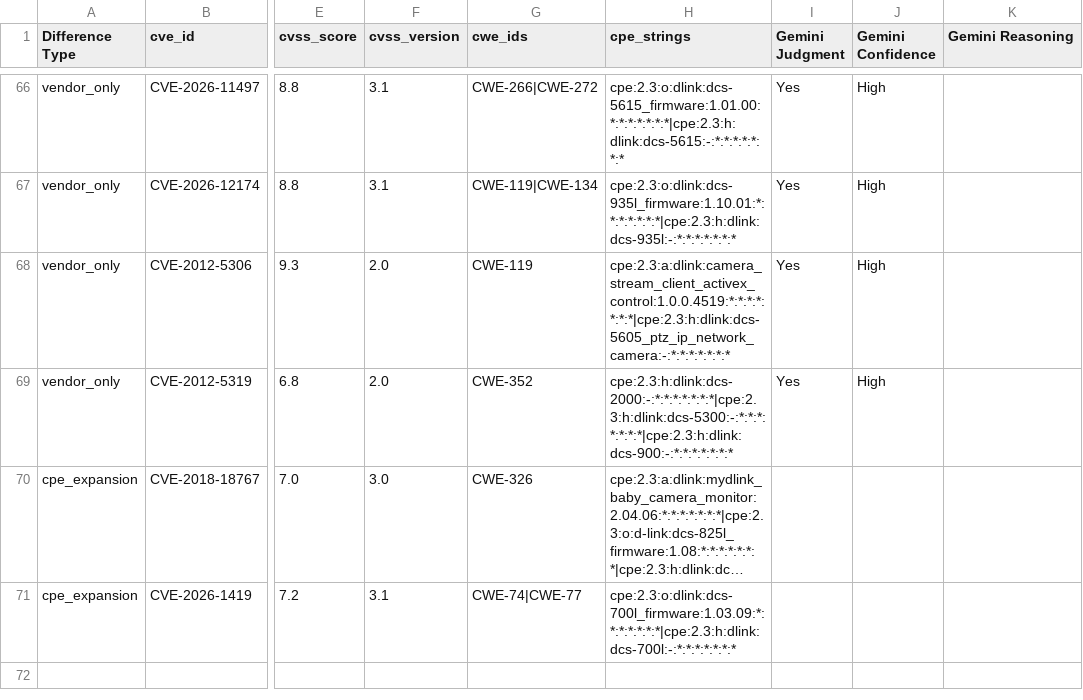
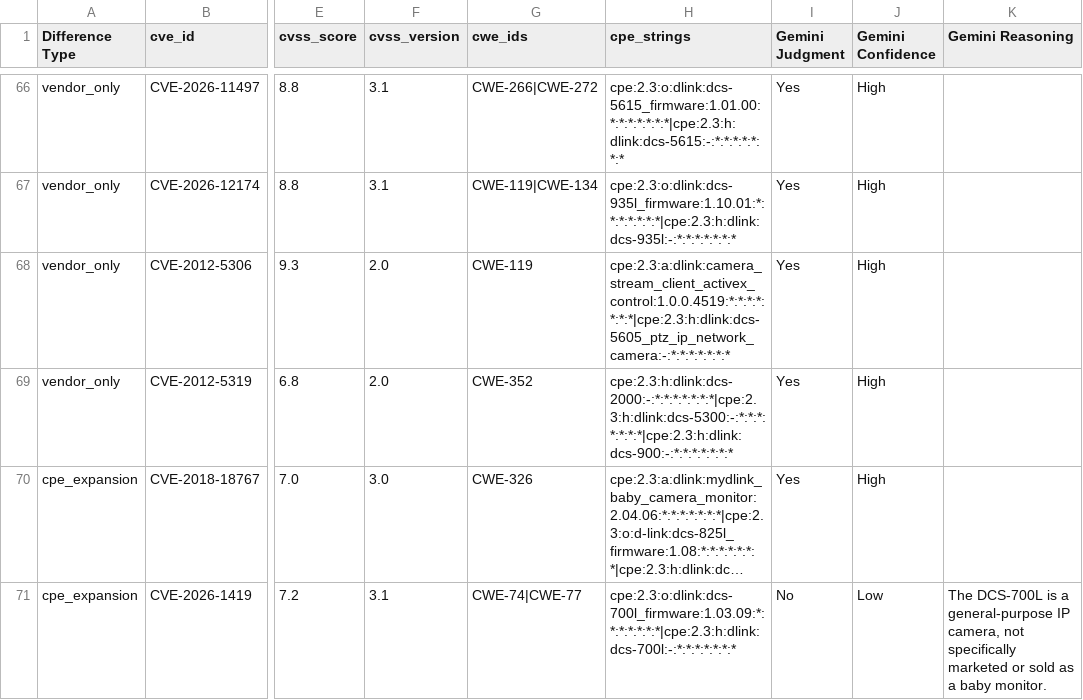
Before and after one commit to constrictingsnake/Home-IoT-Security, a CSV file: data/difference/babymonitor/reviews/gemini.csv, drawn as a sheet; only a part is shown, gaps mark what is left out; long unchanged cells end in …; the diff names each change by its address in the sheet, - before the commit and + after, or states it on an @@ line.

Commit message:
Fill Gemini reviews for pending difference-set rows across 11 categories
Runs the Gemini/Gemma reviewer (batch_size=80 first pass, solo batch_size=1
mop-up for stragglers) over all rows still missing a Gemini Judgment:
alarms, babymonitor, cameras, doorlock, garden, hub, lighting, robotvacuum,
smartplugs, smartspeakers, and streaming (2,120 rows total, streaming being
the bulk at 1,937).

```diff
--- a/data/difference/babymonitor/reviews/gemini.csv
+++ b/data/difference/babymonitor/reviews/gemini.csv
-I70 (Gemini Judgment): (empty)
+I70 (Gemini Judgment): Yes
-J70 (Gemini Confidence): (empty)
+J70 (Gemini Confidence): High
-I71 (Gemini Judgment): (empty)
+I71 (Gemini Judgment): No
-J71 (Gemini Confidence): (empty)
+J71 (Gemini Confidence): Low
-K71 (Gemini Reasoning): (empty)
+K71 (Gemini Reasoning): The DCS-700L is a general-purpose IP camera, not specifically marketed or sold as a baby monitor.
```
Also changed, not shown: data/difference/alarms/reviews/gemini.csv, data/difference/doorlock/reviews/gemini.csv, 8 other files.
